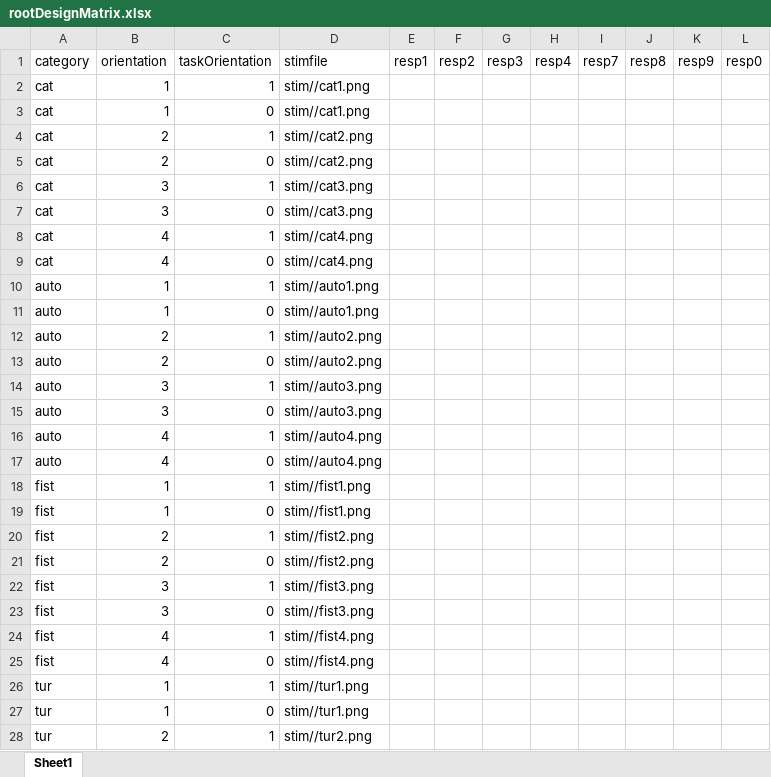
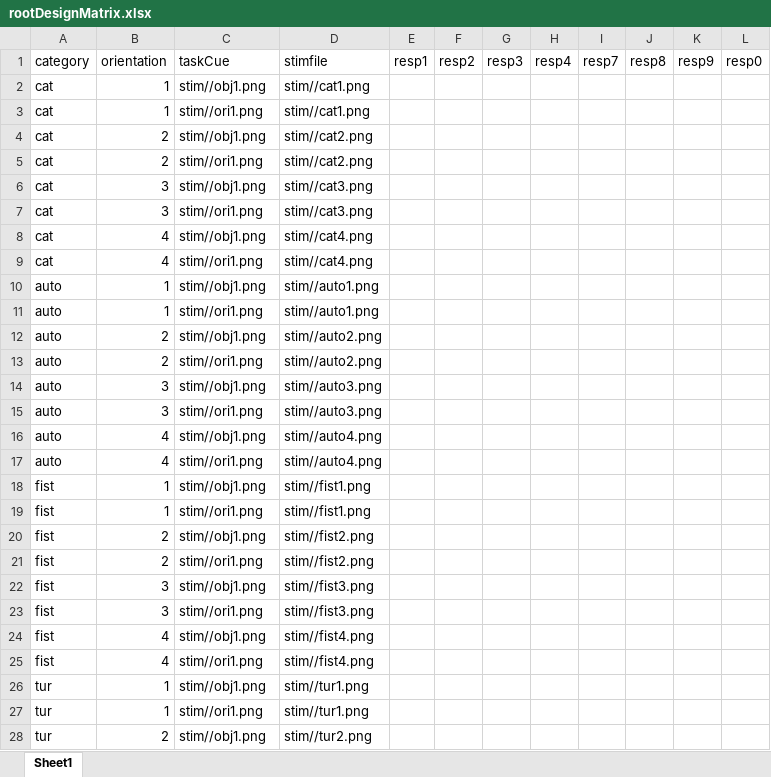
Before and after one commit to safakerener/PFC_Layers_ResponseMapping, an Excel workbook: Pilot/rootDesignMatrix.xlsx, sheet Sheet1, drawn as a sheet; only a part is shown; values as stored, in another font and other column widths than the file's, no borders; the diff covers the shown part only; the diff names each change by its address in the sheet, - before the commit and + after, or states it on an @@ line.

```diff
--- a/Pilot/rootDesignMatrix.xlsx (sheet Sheet1)
+++ b/Pilot/rootDesignMatrix.xlsx (sheet Sheet1)
-C1: taskOrientation
+C1: taskCue
-C2 (taskCue): 1
+C2 (taskCue): stim//obj1.png
-C3 (taskCue): 0
+C3 (taskCue): stim//ori1.png
-C4 (taskCue): 1
+C4 (taskCue): stim//obj1.png
-C5 (taskCue): 0
+C5 (taskCue): stim//ori1.png
-C6 (taskCue): 1
+C6 (taskCue): stim//obj1.png
-C7 (taskCue): 0
+C7 (taskCue): stim//ori1.png
-C8 (taskCue): 1
+C8 (taskCue): stim//obj1.png
-C9 (taskCue): 0
+C9 (taskCue): stim//ori1.png
-C10 (taskCue): 1
+C10 (taskCue): stim//obj1.png
-C11 (taskCue): 0
+C11 (taskCue): stim//ori1.png
-C12 (taskCue): 1
+C12 (taskCue): stim//obj1.png
-C13 (taskCue): 0
+C13 (taskCue): stim//ori1.png
-C14 (taskCue): 1
+C14 (taskCue): stim//obj1.png
-C15 (taskCue): 0
+C15 (taskCue): stim//ori1.png
-C16 (taskCue): 1
+C16 (taskCue): stim//obj1.png
-C17 (taskCue): 0
+C17 (taskCue): stim//ori1.png
-C18 (taskCue): 1
+C18 (taskCue): stim//obj1.png
-C19 (taskCue): 0
+C19 (taskCue): stim//ori1.png
-C20 (taskCue): 1
+C20 (taskCue): stim//obj1.png
-C21 (taskCue): 0
+C21 (taskCue): stim//ori1.png
-C22 (taskCue): 1
+C22 (taskCue): stim//obj1.png
-C23 (taskCue): 0
+C23 (taskCue): stim//ori1.png
-C24 (taskCue): 1
+C24 (taskCue): stim//obj1.png
-C25 (taskCue): 0
+C25 (taskCue): stim//ori1.png
-C26 (taskCue): 1
+C26 (taskCue): stim//obj1.png
-C27 (taskCue): 0
+C27 (taskCue): stim//ori1.png
-C28 (taskCue): 1
+C28 (taskCue): stim//obj1.png
```
Also changed, not shown: other rows of this sheet, 8 other files.
